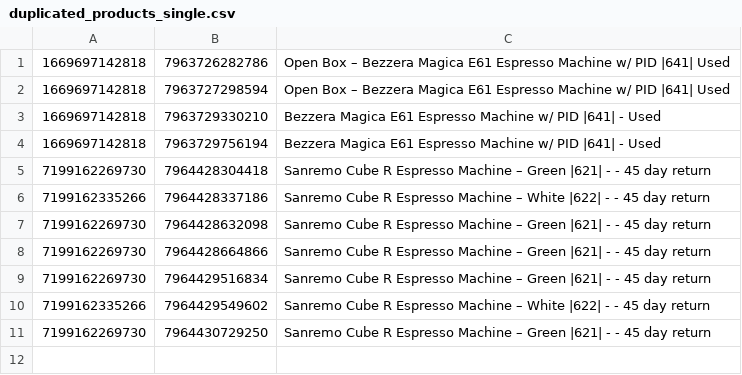
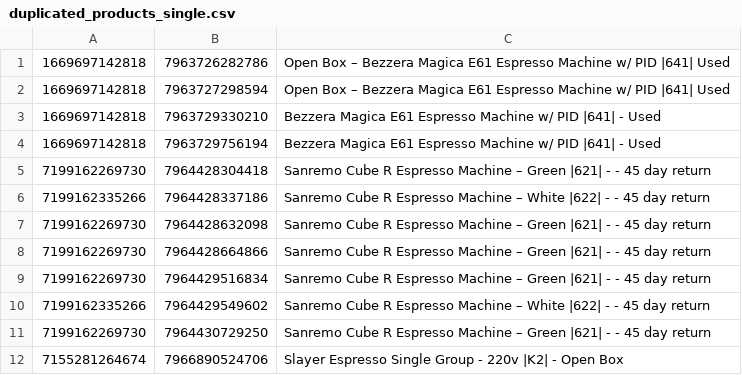
Before and after one commit to pranavchavda/espressobot, a CSV file: duplicated_products_single.csv, drawn as a sheet.

```diff
--- a/duplicated_products_single.csv
+++ b/duplicated_products_single.csv
@@ -11 +11,2 @@
 7199162269730,7964430729250,Sanremo Cube R Espresso Machine – Green |621| - - 45 day return
+7155281264674,7966890524706,Slayer Espresso Single Group - 220v |K2| - Open Box
```
Also changed, not shown: 35 other files.
